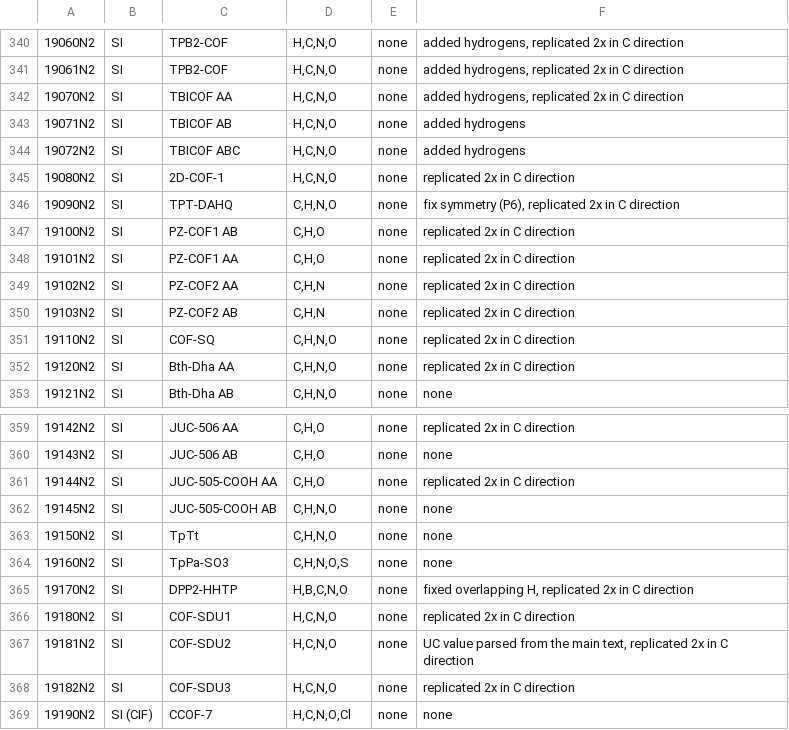
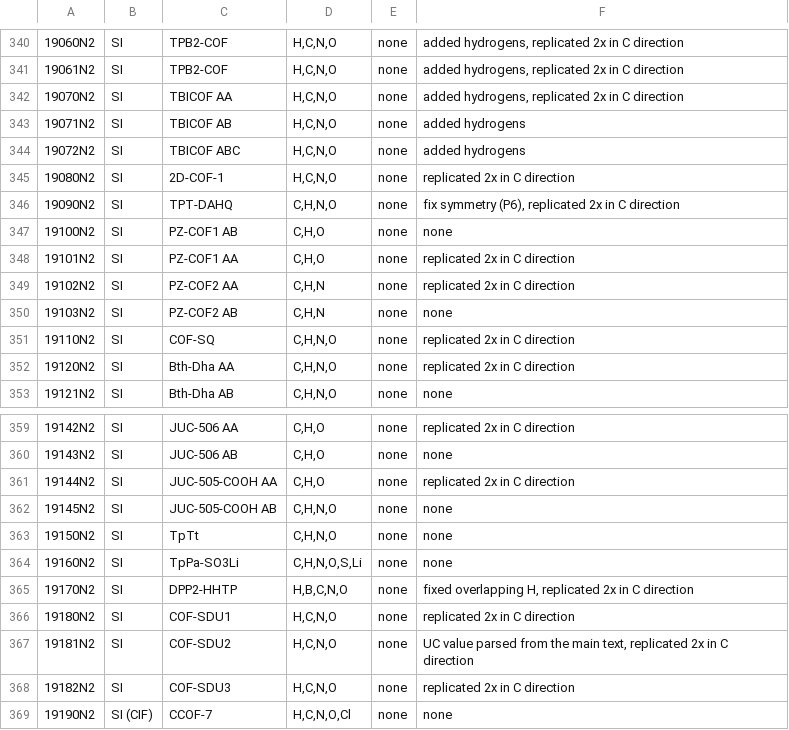
Before and after one commit to kjappelbaum/CURATED-COFs, a CSV file: cof-frameworks.csv, drawn as a sheet; only a part is shown, gaps mark what is left out; the diff names each change by its address in the sheet, - before the commit and + after, or states it on an @@ line.

Commit message:
fixed 19160C2 (2)

```diff
--- a/cof-frameworks.csv
+++ b/cof-frameworks.csv
-F347: replicated 2x in C direction
+F347: none
-F350: replicated 2x in C direction
+F350: none
-C364: TpPa-SO3
+C364: TpPa-SO3Li
-D364: C,H,N,O,S
+D364: C,H,N,O,S,Li
```
